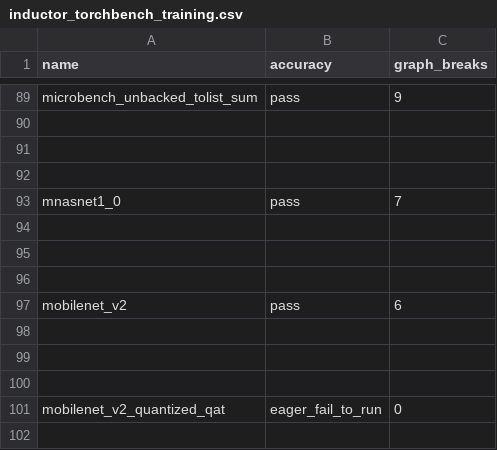
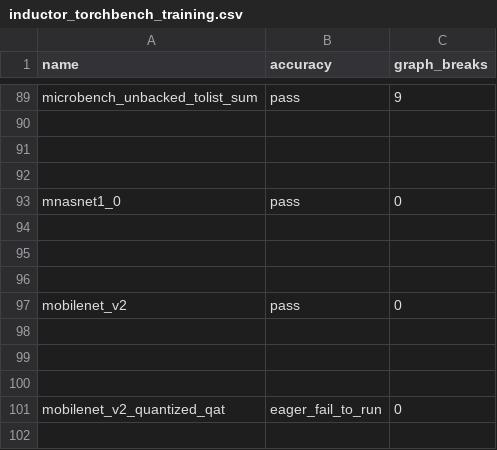
Before and after one commit to xuhancn/pytorch, a CSV file: benchmarks/dynamo/ci_expected_accuracy/inductor_torchbench_training.csv, drawn as a sheet; only a part is shown, gaps mark what is left out.

Commit message:
Update inductor_torchbench training graph-break baselines for mnasnet and mobilenet (#187651)
inductor_torchbench CI (shard 2/2) reported IMPROVED graph breaks for mnasnet1_0 and mobilenet_v2 training: actual 0 vs expected 7 and 6. Update benchmarks/dynamo/ci_expected_accuracy/inductor_torchbench_training.csv so check_graph_breaks.py accepts the new zero-break baseline.

Authored with an AI assistant (Cursor automode).

Ref: https://github.com/pytorch/pytorch/actions/runs/27731614990/job/82046656096
Rel: #186997

Pull Request resolved: https://github.com/pytorch/pytorch/pull/187651
Approved by: https://github.com/malfet

```diff
--- a/benchmarks/dynamo/ci_expected_accuracy/inductor_torchbench_training.csv
+++ b/benchmarks/dynamo/ci_expected_accuracy/inductor_torchbench_training.csv
@@ -92,3 +92,3 @@ microbench_unbacked_tolist_sum,pass,9
 
-mnasnet1_0,pass,7
+mnasnet1_0,pass,0
 
@@ -96,3 +96,3 @@ mnasnet1_0,pass,7
 
-mobilenet_v2,pass,6
+mobilenet_v2,pass,0
 
```
